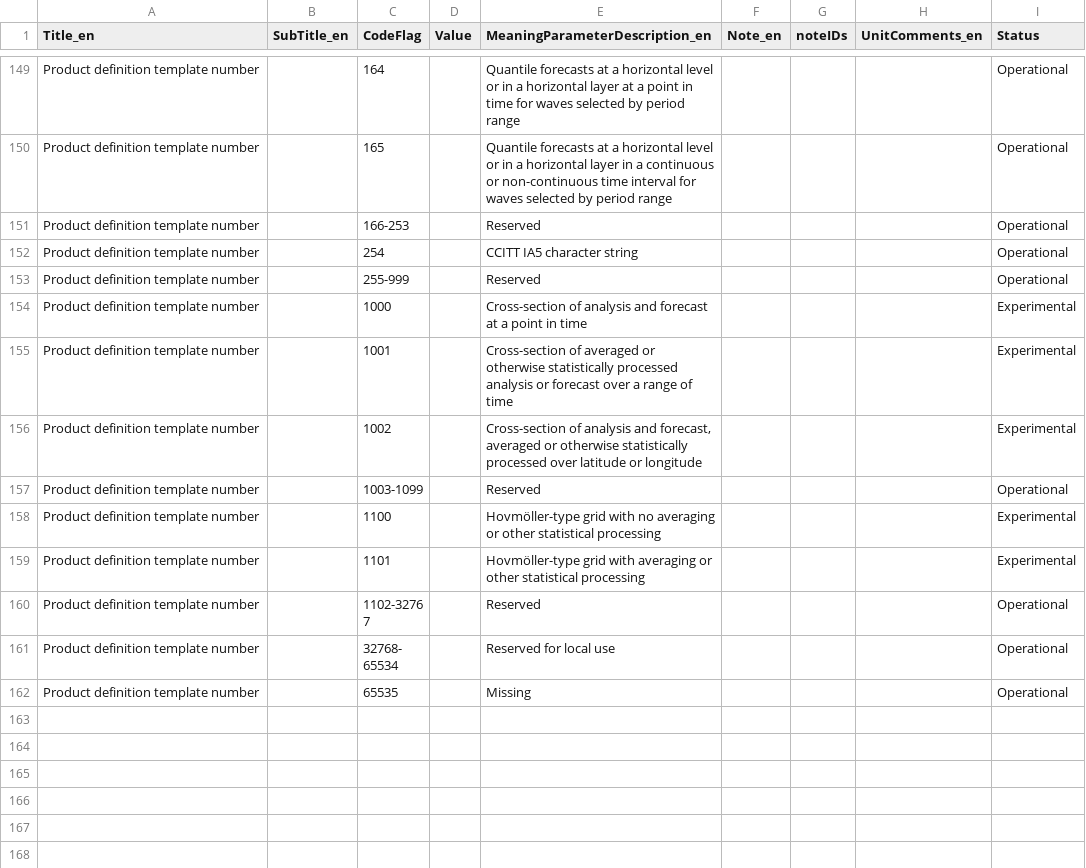
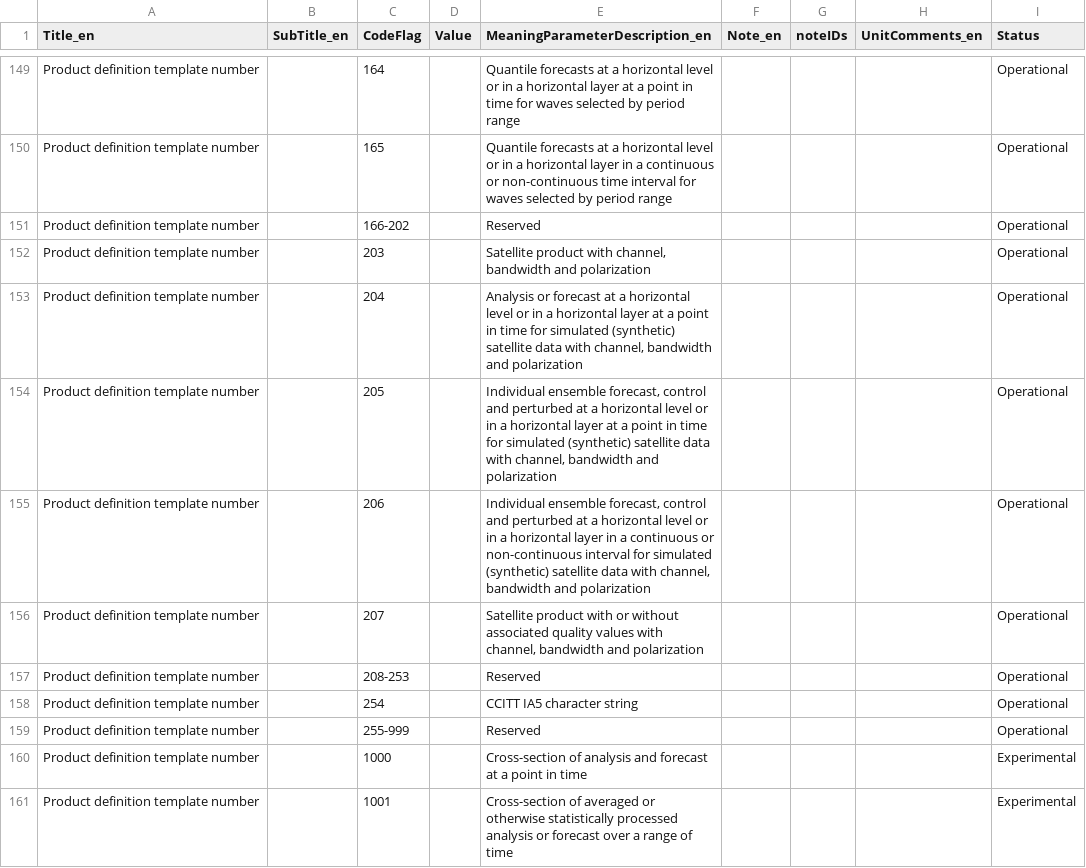
Before and after one commit to wmo-im/GRIB2, a CSV file: GRIB2_CodeFlag_4_0_CodeTable_en.csv, drawn as a sheet; only a part is shown, gaps mark what is left out; the shorter side is filled out with more unchanged rows.

Commit message:
#344 templates observed or simulated satellite (#353)
* adding new section 4 templates and their entries in code table 4.0, adding new code table 2.254 for issue #344

* xml,txt files

* Update GRIB2_CodeFlag_4_254_CodeTable_en.csv

this table is used for a 1 octet entry so the maximum value is 255.

* xml,txt files

* Update GRIB2_Template_4_205_ProductDefinitionTemplate_en.csv

update indices

* xml,txt files

* Update GRIB2_Template_4_206_ProductDefinitionTemplate_en.csv

update indexes with correct formula

* xml,txt files

* correct a typo in template 4.207

* xml,txt files

* renaming polarisation to match code table 4.254 in template 4.203 to 4.207

* xml,txt files

* change spelling

* xml,txt files

* xml,txt files

---------

Co-authored-by: Enrico Fucile <efucile@wmo.int>
Co-authored-by: amilan17 <amilan@wmo.int>

```diff
--- a/GRIB2_CodeFlag_4_0_CodeTable_en.csv
+++ b/GRIB2_CodeFlag_4_0_CodeTable_en.csv
@@ -150,3 +150,9 @@ Product definition template number,,164,,"Quantile forecasts at a horizontal lev
 Product definition template number,,165,,"Quantile forecasts at a horizontal level or in a horizontal layer in a continuous or non-continuous time interval for waves selected by period range",,,,Operational
-Product definition template number,,166-253,,Reserved,,,,Operational
+Product definition template number,,166-202,,Reserved,,,,Operational
+Product definition template number,,203,,"Satellite product with channel, bandwidth and polarization",,,,Operational
+Product definition template number,,204,,"Analysis or forecast at a horizontal level or in a horizontal layer at a point in time for simulated (synthetic) satellite data with channel, bandwidth and polarization",,,,Operational
+Product definition template number,,205,,"Individual ensemble forecast, control and perturbed at a horizontal level or in a horizontal layer at a point in time for simulated (synthetic) satellite data with channel, bandwidth and polarization",,,,Operational
+Product definition template number,,206,,"Individual ensemble forecast, control and perturbed at a horizontal level or in a horizontal layer in a continuous or non-continuous interval for simulated (synthetic) satellite data with channel, bandwidth and polarization",,,,Operational
+Product definition template number,,207,,"Satellite product with or without associated quality values with channel, bandwidth and polarization",,,,Operational
+Product definition template number,,208-253,,Reserved,,,,Operational
 Product definition template number,,254,,CCITT IA5 character string,,,,Operational
```
Also changed, not shown: 10 other files.
